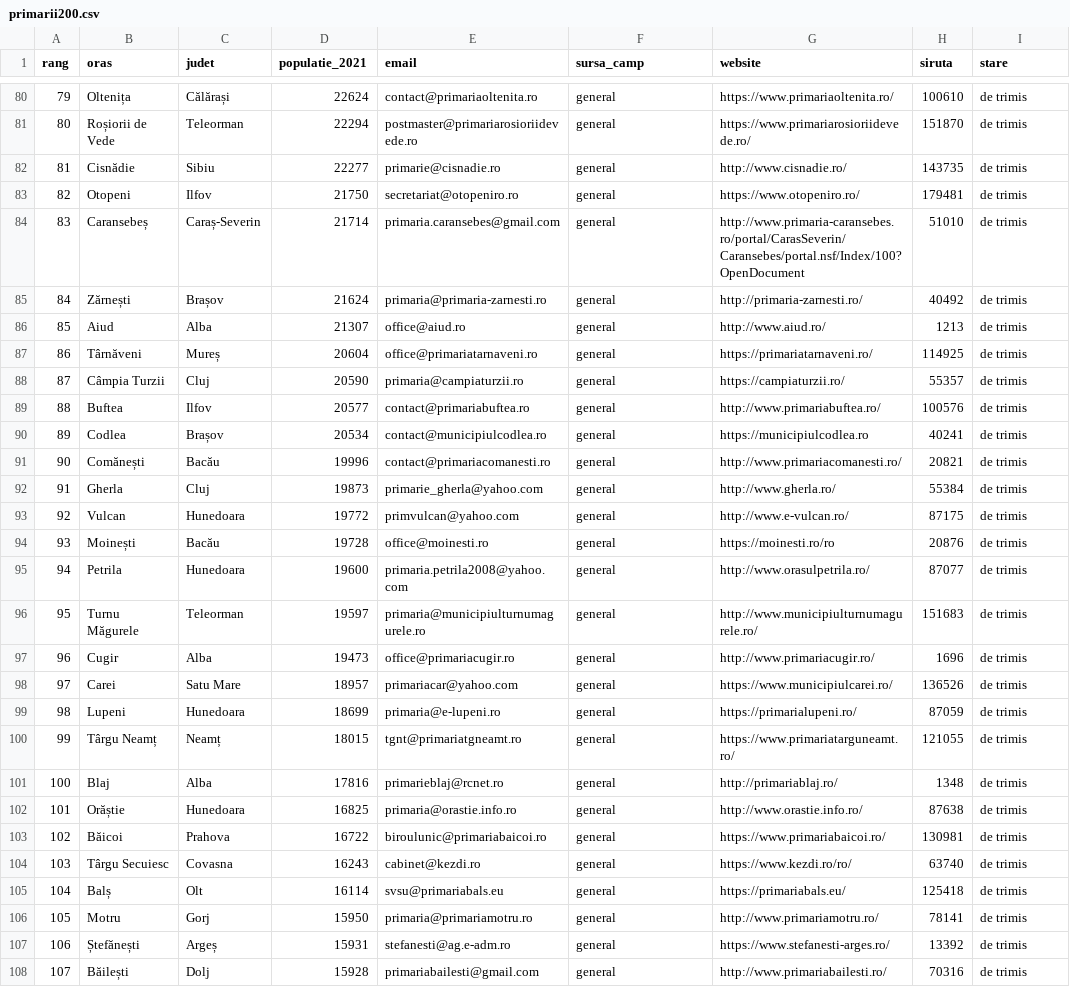
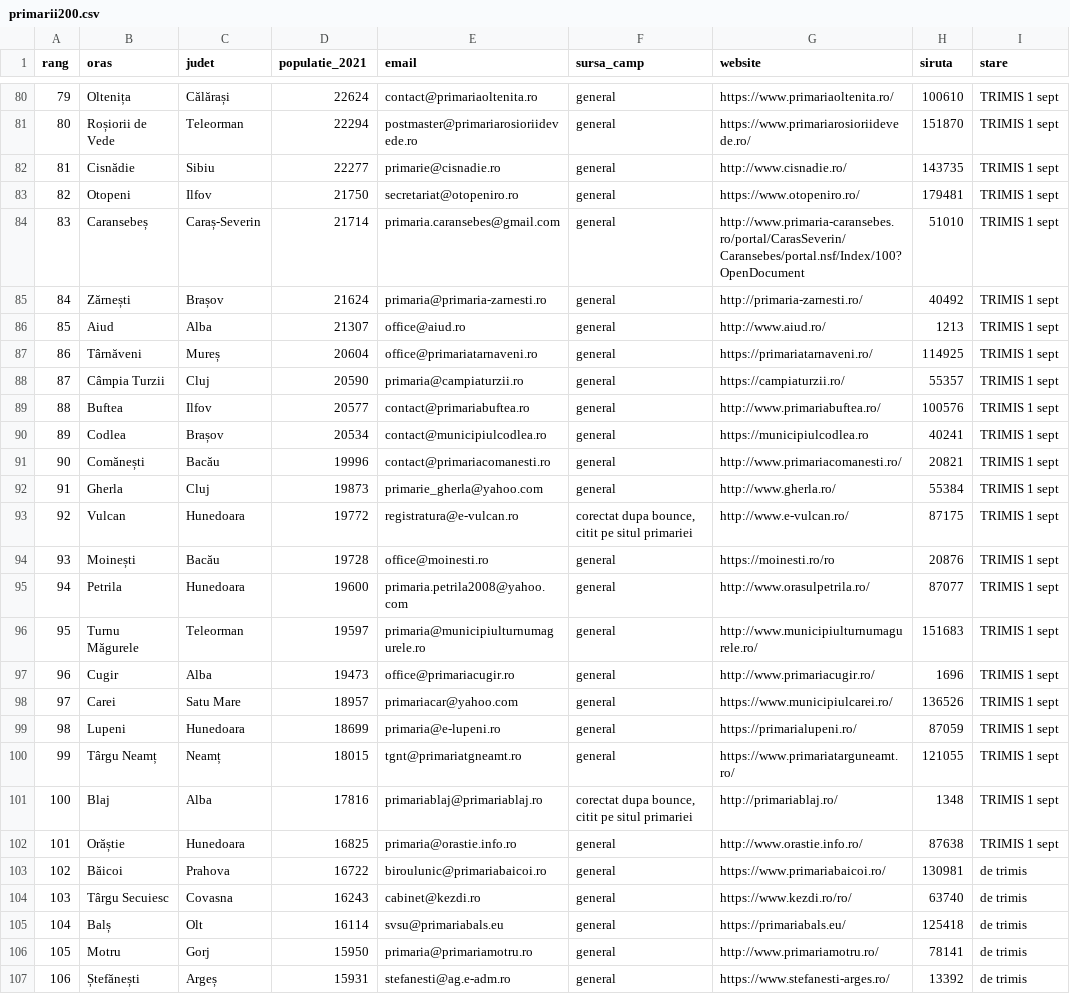
Before and after one commit to bogdanrotabo/rotabo, a CSV file: scripts/outreach/primarii200.csv, drawn as a sheet; only a part is shown, gaps mark what is left out; the shorter side is filled out with more unchanged rows; the diff covers the shown part only.

```diff
--- a/scripts/outreach/primarii200.csv
+++ b/scripts/outreach/primarii200.csv
@@ -80,24 +80,24 @@ rang,oras,judet,populatie_2021,email,sursa_camp,website,siruta,stare
-79,Oltenița,Călărași,22624,contact@primariaoltenita.ro,general,https://www.primariaoltenita.ro/,100610,de trimis
-80,Roșiorii de Vede,Teleorman,22294,postmaster@primariarosioriidevede.ro,general,https://www.primariarosioriidevede.ro/,151870,de trimis
-81,Cisnădie,Sibiu,22277,primarie@cisnadie.ro,general,http://www.cisnadie.ro/,143735,de trimis
-82,Otopeni,Ilfov,21750,secretariat@otopeniro.ro,general,https://www.otopeniro.ro/,179481,de trimis
-83,Caransebeș,Caraș-Severin,21714,primaria.caransebes@gmail.com,general,http://www.primaria-caransebes.ro/portal/CarasSeverin/Caransebes/portal.nsf/Index/100?OpenDocument,51010,de trimis
-84,Zărnești,Brașov,21624,primaria@primaria-zarnesti.ro,general,http://primaria-zarnesti.ro/,40492,de trimis
-85,Aiud,Alba,21307,office@aiud.ro,general,http://www.aiud.ro/,1213,de trimis
-86,Târnăveni,Mureș,20604,office@primariatarnaveni.ro,general,https://primariatarnaveni.ro/,114925,de trimis
-87,Câmpia Turzii,Cluj,20590,primaria@campiaturzii.ro,general,https://campiaturzii.ro/,55357,de trimis
-88,Buftea,Ilfov,20577,contact@primariabuftea.ro,general,http://www.primariabuftea.ro/,100576,de trimis
-89,Codlea,Brașov,20534,contact@municipiulcodlea.ro,general,https://municipiulcodlea.ro,40241,de trimis
-90,Comănești,Bacău,19996,contact@primariacomanesti.ro,general,http://www.primariacomanesti.ro/,20821,de trimis
-91,Gherla,Cluj,19873,primarie_gherla@yahoo.com,general,http://www.gherla.ro/,55384,de trimis
-92,Vulcan,Hunedoara,19772,primvulcan@yahoo.com,general,http://www.e-vulcan.ro/,87175,de trimis
-93,Moinești,Bacău,19728,office@moinesti.ro,general,https://moinesti.ro/ro,20876,de trimis
-94,Petrila,Hunedoara,19600,primaria.petrila2008@yahoo.com,general,http://www.orasulpetrila.ro/,87077,de trimis
-95,Turnu Măgurele,Teleorman,19597,primaria@municipiulturnumagurele.ro,general,http://www.municipiulturnumagurele.ro/,151683,de trimis
-96,Cugir,Alba,19473,office@primariacugir.ro,general,http://www.primariacugir.ro/,1696,de trimis
-97,Carei,Satu Mare,18957,primariacar@yahoo.com,general,https://www.municipiulcarei.ro/,136526,de trimis
-98,Lupeni,Hunedoara,18699,primaria@e-lupeni.ro,general,https://primarialupeni.ro/,87059,de trimis
-99,Târgu Neamț,Neamț,18015,tgnt@primariatgneamt.ro,general,https://www.primariatarguneamt.ro/,121055,de trimis
-100,Blaj,Alba,17816,primarieblaj@rcnet.ro,general,http://primariablaj.ro/,1348,de trimis
-101,Orăștie,Hunedoara,16825,primaria@orastie.info.ro,general,http://www.orastie.info.ro/,87638,de trimis
+79,Oltenița,Călărași,22624,contact@primariaoltenita.ro,general,https://www.primariaoltenita.ro/,100610,TRIMIS 1 sept
+80,Roșiorii de Vede,Teleorman,22294,postmaster@primariarosioriidevede.ro,general,https://www.primariarosioriidevede.ro/,151870,TRIMIS 1 sept
+81,Cisnădie,Sibiu,22277,primarie@cisnadie.ro,general,http://www.cisnadie.ro/,143735,TRIMIS 1 sept
+82,Otopeni,Ilfov,21750,secretariat@otopeniro.ro,general,https://www.otopeniro.ro/,179481,TRIMIS 1 sept
+83,Caransebeș,Caraș-Severin,21714,primaria.caransebes@gmail.com,general,http://www.primaria-caransebes.ro/portal/CarasSeverin/Caransebes/portal.nsf/Index/100?OpenDocument,51010,TRIMIS 1 sept
+84,Zărnești,Brașov,21624,primaria@primaria-zarnesti.ro,general,http://primaria-zarnesti.ro/,40492,TRIMIS 1 sept
+85,Aiud,Alba,21307,office@aiud.ro,general,http://www.aiud.ro/,1213,TRIMIS 1 sept
+86,Târnăveni,Mureș,20604,office@primariatarnaveni.ro,general,https://primariatarnaveni.ro/,114925,TRIMIS 1 sept
+87,Câmpia Turzii,Cluj,20590,primaria@campiaturzii.ro,general,https://campiaturzii.ro/,55357,TRIMIS 1 sept
+88,Buftea,Ilfov,20577,contact@primariabuftea.ro,general,http://www.primariabuftea.ro/,100576,TRIMIS 1 sept
+89,Codlea,Brașov,20534,contact@municipiulcodlea.ro,general,https://municipiulcodlea.ro,40241,TRIMIS 1 sept
+90,Comănești,Bacău,19996,contact@primariacomanesti.ro,general,http://www.primariacomanesti.ro/,20821,TRIMIS 1 sept
+91,Gherla,Cluj,19873,primarie_gherla@yahoo.com,general,http://www.gherla.ro/,55384,TRIMIS 1 sept
+92,Vulcan,Hunedoara,19772,registratura@e-vulcan.ro,"corectat dupa bounce, citit pe situl primariei",http://www.e-vulcan.ro/,87175,TRIMIS 1 sept
+93,Moinești,Bacău,19728,office@moinesti.ro,general,https://moinesti.ro/ro,20876,TRIMIS 1 sept
+94,Petrila,Hunedoara,19600,primaria.petrila2008@yahoo.com,general,http://www.orasulpetrila.ro/,87077,TRIMIS 1 sept
+95,Turnu Măgurele,Teleorman,19597,primaria@municipiulturnumagurele.ro,general,http://www.municipiulturnumagurele.ro/,151683,TRIMIS 1 sept
+96,Cugir,Alba,19473,office@primariacugir.ro,general,http://www.primariacugir.ro/,1696,TRIMIS 1 sept
+97,Carei,Satu Mare,18957,primariacar@yahoo.com,general,https://www.municipiulcarei.ro/,136526,TRIMIS 1 sept
+98,Lupeni,Hunedoara,18699,primaria@e-lupeni.ro,general,https://primarialupeni.ro/,87059,TRIMIS 1 sept
+99,Târgu Neamț,Neamț,18015,tgnt@primariatgneamt.ro,general,https://www.primariatarguneamt.ro/,121055,TRIMIS 1 sept
+100,Blaj,Alba,17816,primariablaj@primariablaj.ro,"corectat dupa bounce, citit pe situl primariei",http://primariablaj.ro/,1348,TRIMIS 1 sept
+101,Orăștie,Hunedoara,16825,primaria@orastie.info.ro,general,http://www.orastie.info.ro/,87638,TRIMIS 1 sept
 102,Băicoi,Prahova,16722,biroulunic@primariabaicoi.ro,general,https://www.primariabaicoi.ro/,130981,de trimis
```
Also changed, not shown: 27 edited cells elsewhere in this file, 1 other file.
